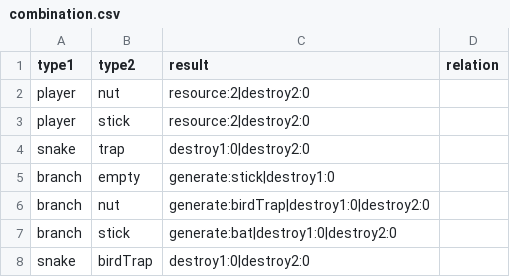
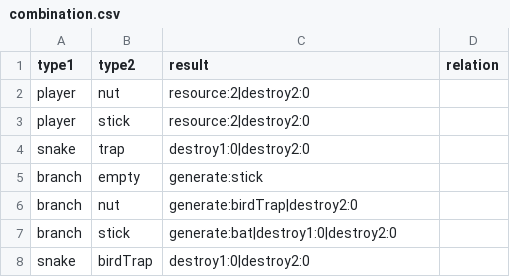
Before and after one commit to shshwdr/cozy-autumn, a CSV file: Assets/Resources/csv/combination.csv, drawn as a sheet.

```diff
--- a/Assets/Resources/csv/combination.csv
+++ b/Assets/Resources/csv/combination.csv
@@ -4,4 +4,4 @@ player,stick,resource:2|destroy2:0,
 snake,trap,destroy1:0|destroy2:0,
-branch,empty,generate:stick|destroy1:0,
-branch,nut,generate:birdTrap|destroy1:0|destroy2:0,
+branch,empty,generate:stick,
+branch,nut,generate:birdTrap|destroy2:0,
 branch,stick,generate:bat|destroy1:0|destroy2:0,
```
Also changed, not shown: 14 other files.
